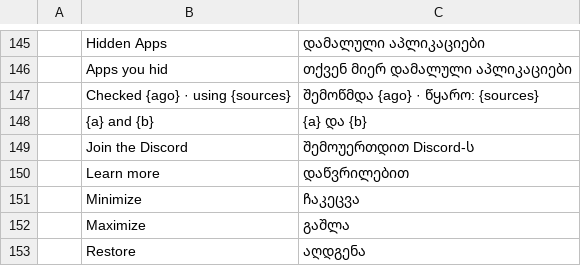
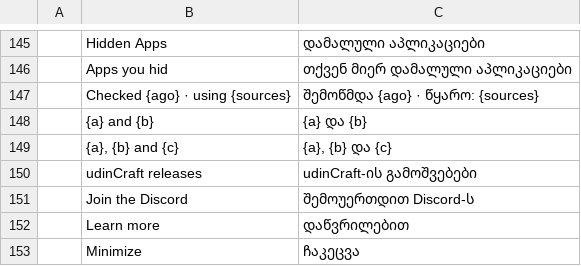
Before and after one commit to miqbalf/craft-launcher, a TSV file: crates/ui-egui/src/i18n/ka.tsv, drawn as a sheet; only a part is shown, gaps mark what is left out; the shorter side is filled out with more unchanged rows.

```diff
--- a/crates/ui-egui/src/i18n/ka.tsv
+++ b/crates/ui-egui/src/i18n/ka.tsv
@@ -148,2 +148,4 @@
 	{a} and {b}	{a} და {b}
+	{a}, {b} and {c}	{a}, {b} და {c}
+	udinCraft releases	udinCraft-ის გამოშვებები
 	Join the Discord	შემოუერთდით Discord-ს
```
Also changed, not shown: crates/ui-egui/src/i18n/ja.tsv, crates/ui-egui/src/i18n/ru.tsv, 30 other files.
